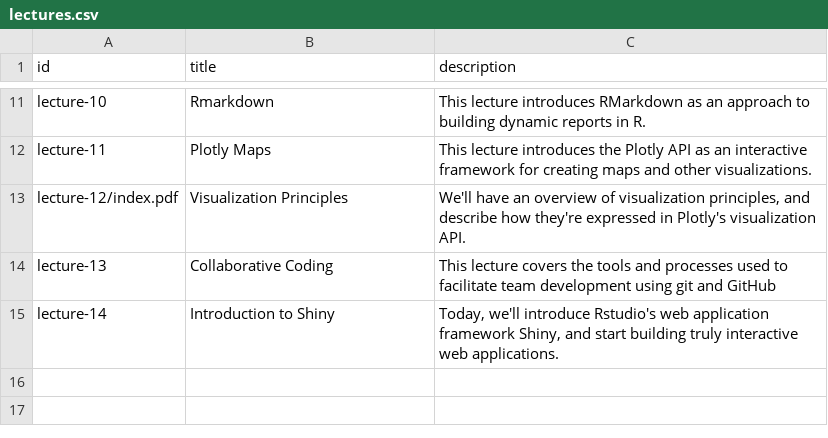
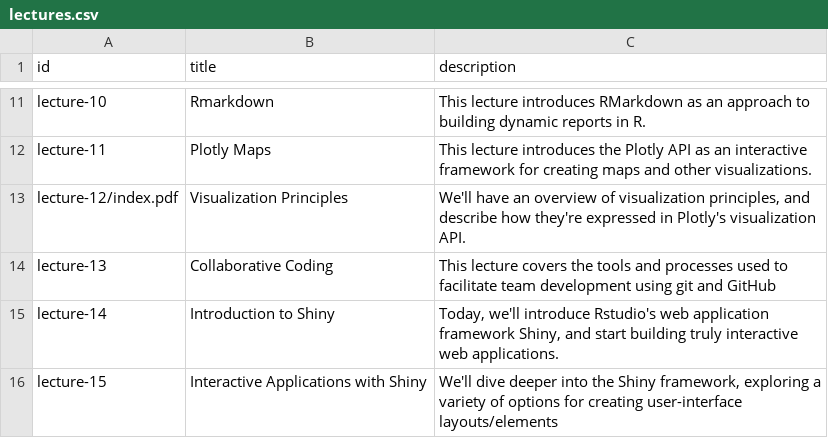
Before and after one commit to INFO-498F/slides-website, a CSV file: data/lectures.csv, drawn as a sheet; only a part is shown, gaps mark what is left out.

Commit message:
Added lecture 15

```diff
--- a/data/lectures.csv
+++ b/data/lectures.csv
@@ -15 +15,2 @@ lecture-13,Collaborative Coding,This lecture covers the tools and processes used
 lecture-14,Introduction to Shiny,"Today, we'll introduce Rstudio's web application framework Shiny, and start building truly interactive web applications."
+lecture-15,Interactive Applications with Shiny,"We'll dive deeper into the Shiny framework, exploring a variety of options for creating user-interface layouts/elements"
```
Also changed, not shown: 2 other files.
